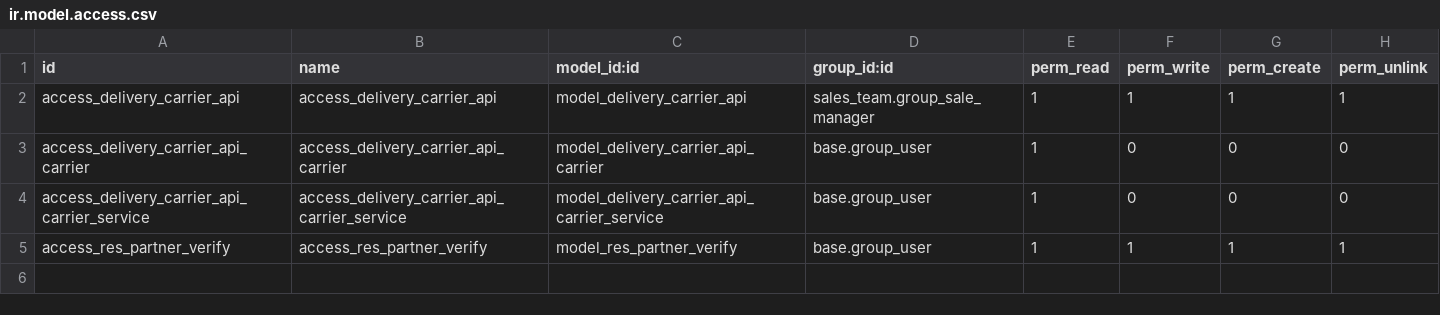
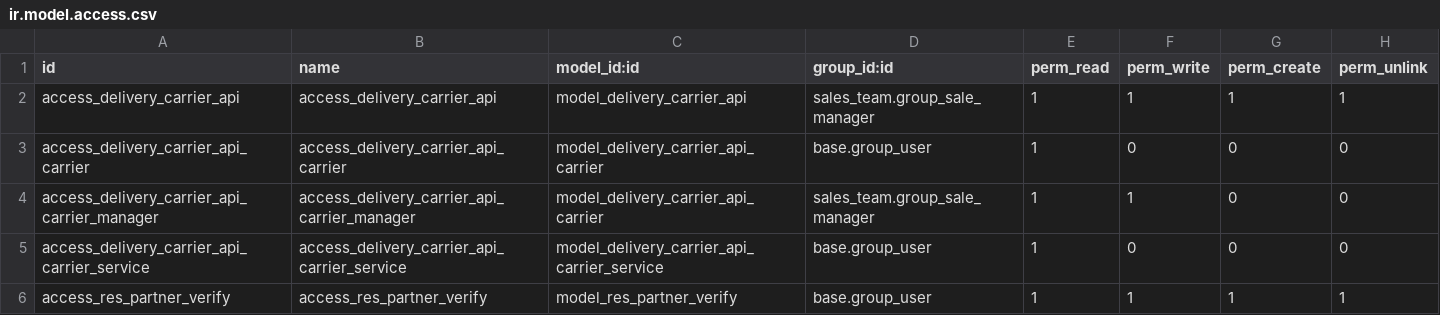
Before and after one commit to RogueNAND/odoo-ship-api, a CSV file: delivery_api/security/ir.model.access.csv, drawn as a sheet.

Commit message:
feat(delivery_api): allow individual api carriers to be shown or hidden

```diff
--- a/delivery_api/security/ir.model.access.csv
+++ b/delivery_api/security/ir.model.access.csv
@@ -3,2 +3,3 @@ access_delivery_carrier_api,access_delivery_carrier_api,model_delivery_carrier_a
 access_delivery_carrier_api_carrier,access_delivery_carrier_api_carrier,model_delivery_carrier_api_carrier,base.group_user,1,0,0,0
+access_delivery_carrier_api_carrier_manager,access_delivery_carrier_api_carrier_manager,model_delivery_carrier_api_carrier,sales_team.group_sale_manager,1,1,0,0
 access_delivery_carrier_api_carrier_service,access_delivery_carrier_api_carrier_service,model_delivery_carrier_api_carrier_service,base.group_user,1,0,0,0
```
Also changed, not shown: 6 other files.
